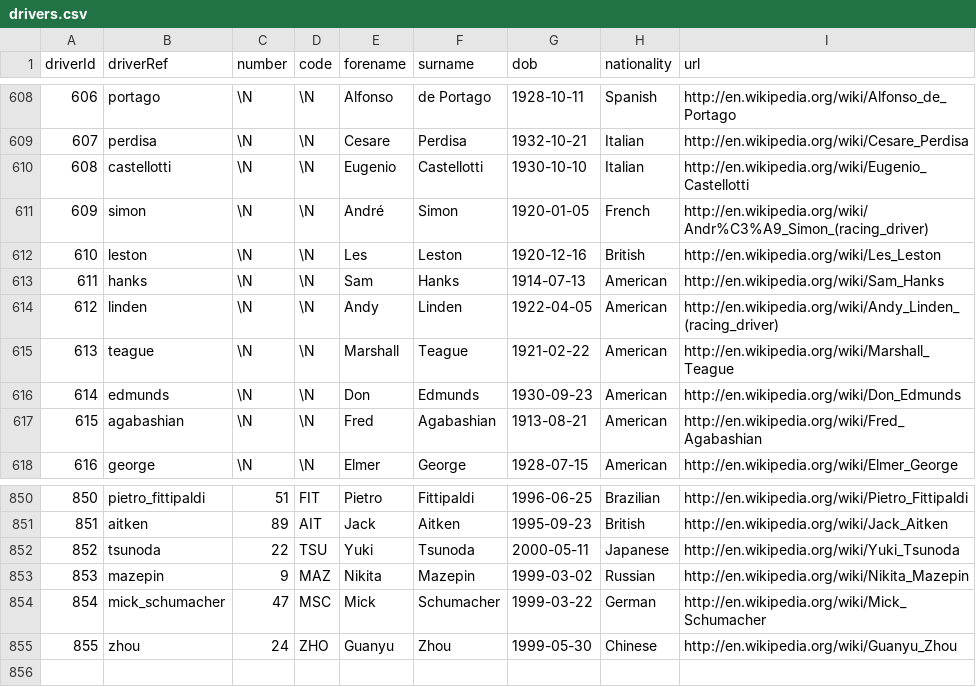
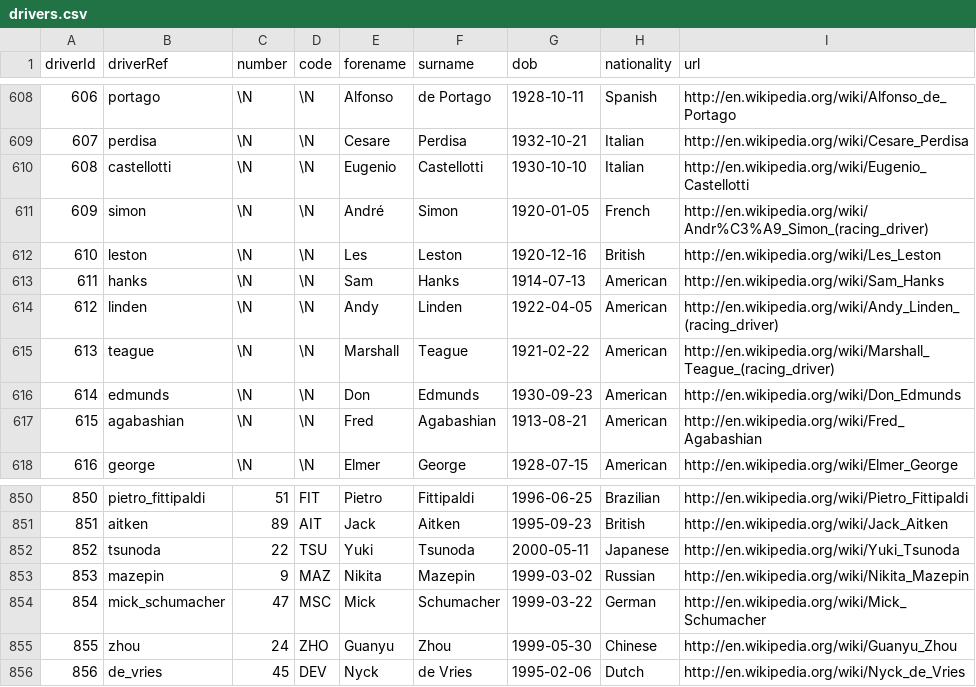
Before and after one commit to amatacz/F1-stats, a CSV file: data/drivers.csv, drawn as a sheet; only a part is shown, gaps mark what is left out.

```diff
--- a/data/drivers.csv
+++ b/data/drivers.csv
@@ -614,3 +614,3 @@ driverId,driverRef,number,code,forename,surname,dob,nationality,url
 612,"linden",\N,\N,"Andy","Linden","1922-04-05","American","http://en.wikipedia.org/wiki/Andy_Linden_(racing_driver)"
-613,"teague",\N,\N,"Marshall","Teague","1921-02-22","American","http://en.wikipedia.org/wiki/Marshall_Teague"
+613,"teague",\N,\N,"Marshall","Teague","1921-02-22","American","http://en.wikipedia.org/wiki/Marshall_Teague_(racing_driver)"
 614,"edmunds",\N,\N,"Don","Edmunds","1930-09-23","American","http://en.wikipedia.org/wiki/Don_Edmunds"
@@ -855 +855,2 @@ driverId,driverRef,number,code,forename,surname,dob,nationality,url
 855,"zhou",24,"ZHO","Guanyu","Zhou","1999-05-30","Chinese","http://en.wikipedia.org/wiki/Guanyu_Zhou"
+856,"de_vries",45,"DEV","Nyck","de Vries","1995-02-06","Dutch","http://en.wikipedia.org/wiki/Nyck_de_Vries"
```
Also changed, not shown: data/constructor_results.csv, data/constructor_standings.csv, 22 other files.
